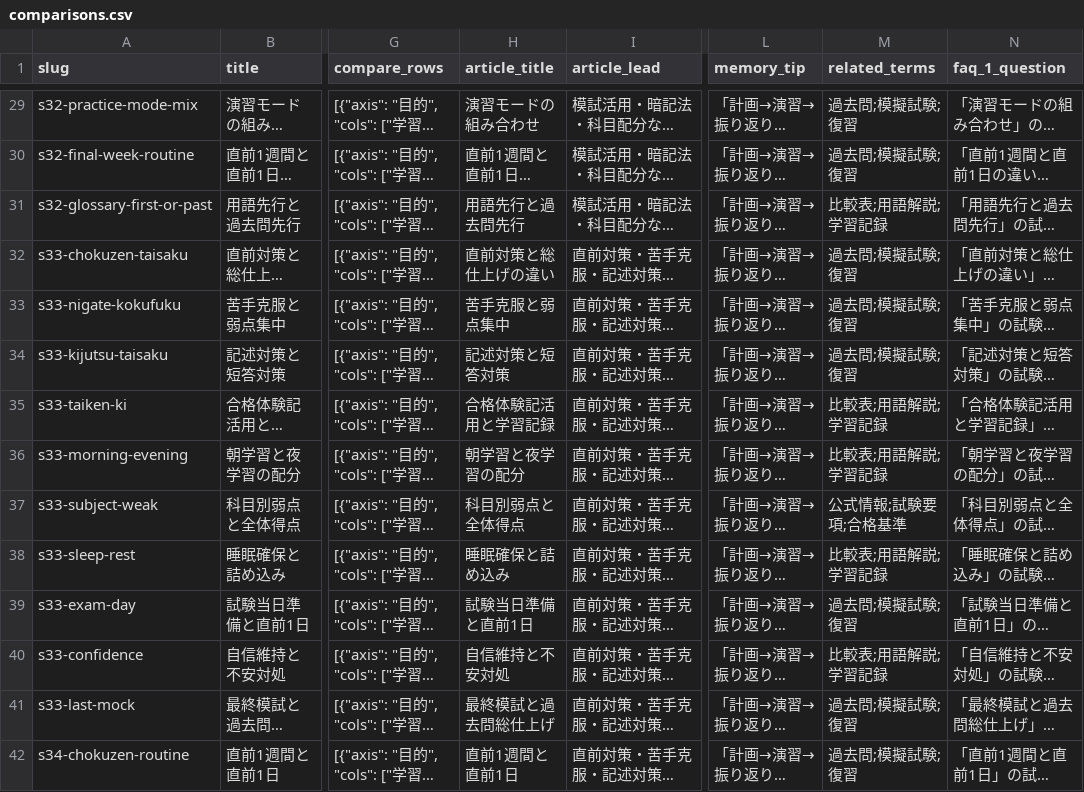
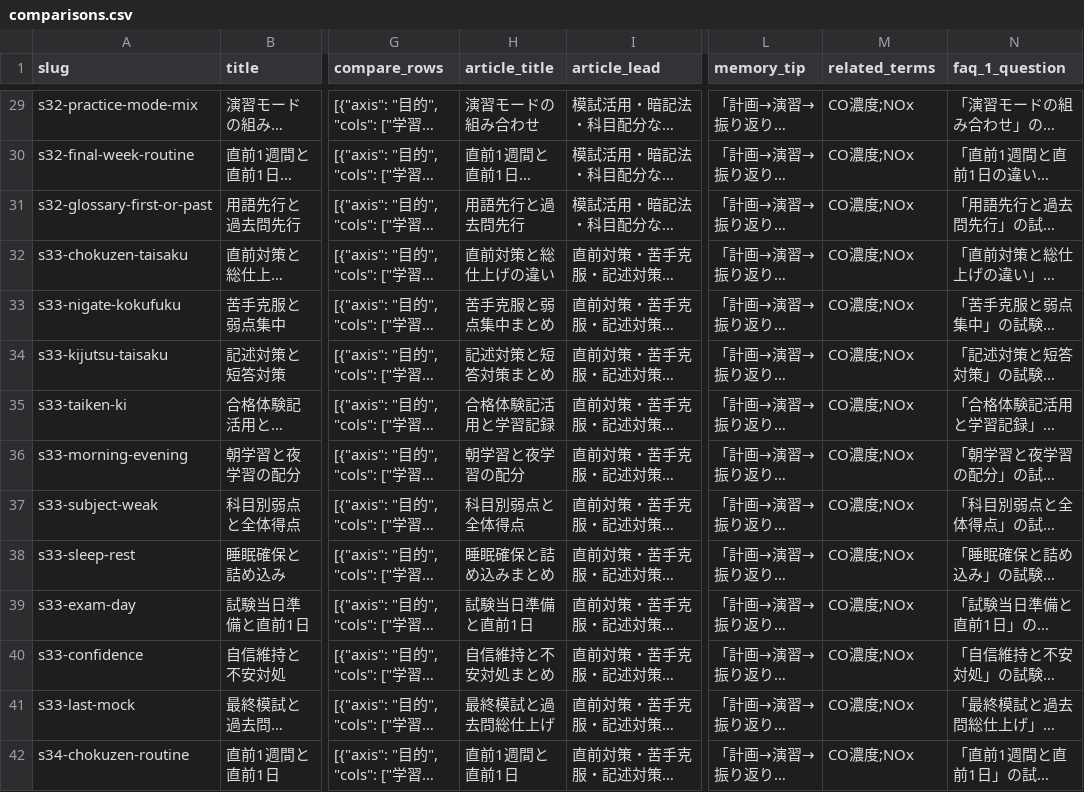
Before and after one commit to takkenshiken2026-sudo/boiler-master, a CSV file: data/comparisons.csv, drawn as a sheet; only a part is shown, gaps mark what is left out; long unchanged cells end in …; the diff covers the shown part only; the diff names each change by its address in the sheet, - before the commit and + after, or states it on an @@ line.

```diff
--- a/data/comparisons.csv
+++ b/data/comparisons.csv
-M29:M30 (related_terms): 過去問;模擬試験;復習
+M29:M30 (related_terms): CO濃度;NOx
-M31 (related_terms): 比較表;用語解説;学習記録
+M31 (related_terms): CO濃度;NOx
-M32:M34 (related_terms): 過去問;模擬試験;復習
+M32:M34 (related_terms): CO濃度;NOx
-H33 (article_title): 苦手克服と弱点集中
+H33 (article_title): 苦手克服と弱点集中まとめ
-H34 (article_title): 記述対策と短答対策
+H34 (article_title): 記述対策と短答対策まとめ
-M35:M36 (related_terms): 比較表;用語解説;学習記録
+M35:M36 (related_terms): CO濃度;NOx
-M37 (related_terms): 公式情報;試験要項;合格基準
+M37 (related_terms): CO濃度;NOx
-H38 (article_title): 睡眠確保と詰め込み
+H38 (article_title): 睡眠確保と詰め込みまとめ
-M38 (related_terms): 比較表;用語解説;学習記録
+M38 (related_terms): CO濃度;NOx
-M39 (related_terms): 過去問;模擬試験;復習
+M39 (related_terms): CO濃度;NOx
-H40 (article_title): 自信維持と不安対処
+H40 (article_title): 自信維持と不安対処まとめ
-M40 (related_terms): 比較表;用語解説;学習記録
+M40 (related_terms): CO濃度;NOx
-M41:M42 (related_terms): 過去問;模擬試験;復習
+M41:M42 (related_terms): CO濃度;NOx
```
Also changed, not shown: 82 edited cells elsewhere in this file, data/mistakes.csv, data/numbers.csv, 8 other files.
